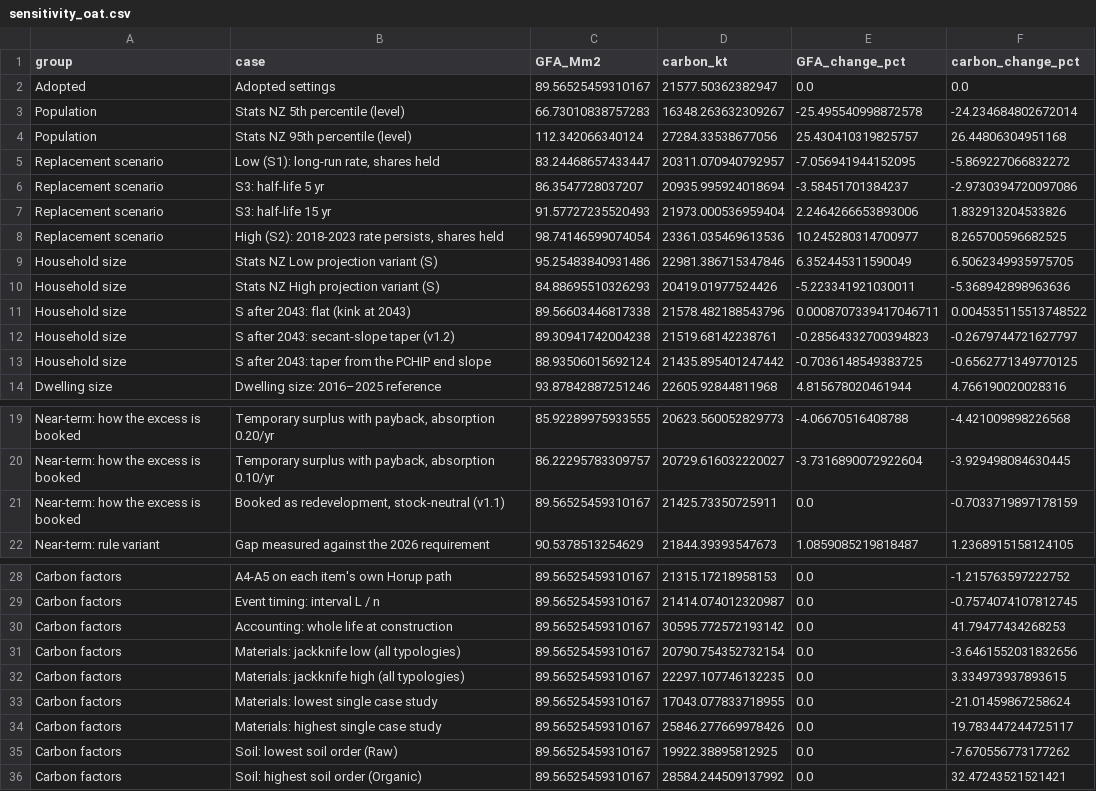
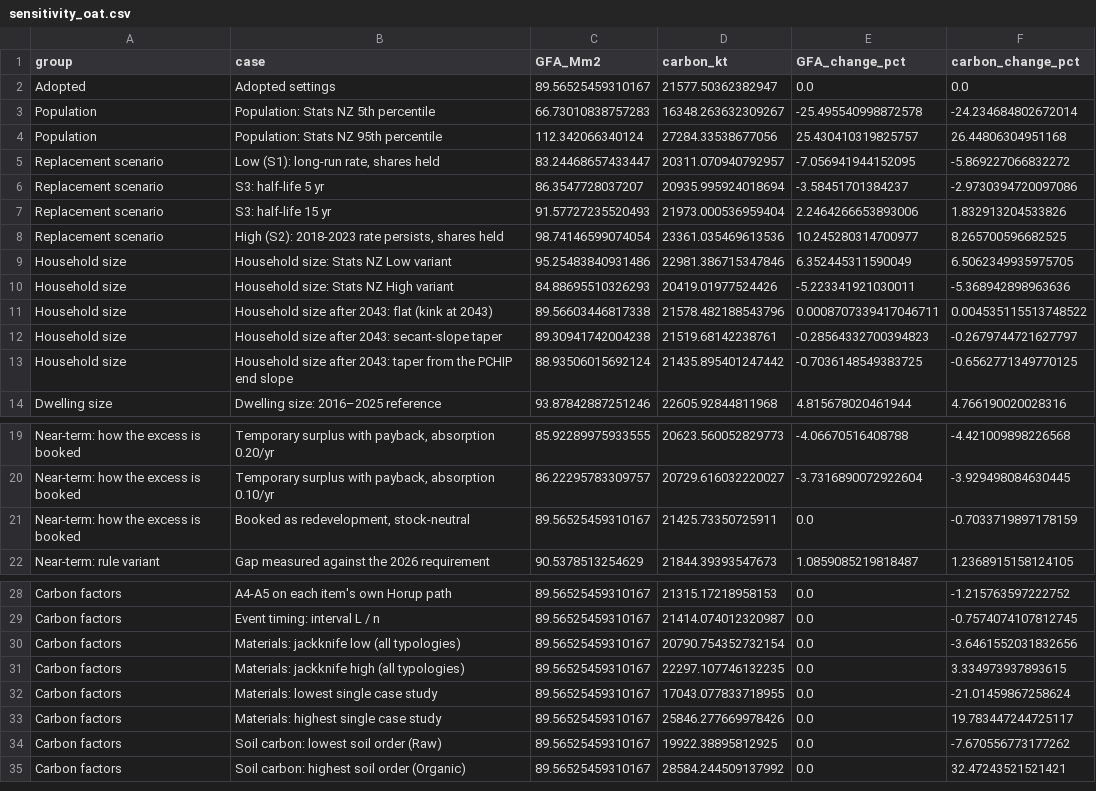
Before and after one commit to GerasimosChristoforatos/Pathway-Paper, a CSV file: outputs/sensitivity_oat.csv, drawn as a sheet; only a part is shown, gaps mark what is left out.

Commit message:
baseline-pb-v3.1: figure and label clean-up (no change to results)
Material figures merge in-window replacements & repaints into material colours;
mc_1 fans without the B band, carbon axes from 2026; main tornados show the 5
largest parameters with both ends; whole-life row only in the PB sensitivities;
version-free labels (old -> new in CHANGELOG); percentage note on the tornados;
cosmetic fixes (overlaps, clipped labels, stale captions). Numeric outputs
byte-identical to baseline-pb-v3 except label text and the removed OAT row.
Full run 1,037 s, 87 tests passed.

```diff
--- a/outputs/sensitivity_oat.csv
+++ b/outputs/sensitivity_oat.csv
@@ -2,4 +2,4 @@ group,case,GFA_Mm2,carbon_kt,GFA_change_pct,carbon_change_pct
 Adopted,Adopted settings,89.56525459310167,21577.50362382947,0.0,0.0
-Population,Stats NZ 5th percentile (level),66.73010838757283,16348.263632309267,-25.495540998872578,-24.234684802672014
-Population,Stats NZ 95th percentile (level),112.342066340124,27284.33538677056,25.430410319825757,26.44806304951168
+Population,Population: Stats NZ 5th percentile,66.73010838757283,16348.263632309267,-25.495540998872578,-24.234684802672014
+Population,Population: Stats NZ 95th percentile,112.342066340124,27284.33538677056,25.430410319825757,26.44806304951168
 Replacement scenario,"Low (S1): long-run rate, shares held",83.24468657433447,20311.070940792957,-7.056941944152095,-5.869227066832272
@@ -8,7 +8,7 @@ Replacement scenario,S3: half-life 15 yr,91.57727235520493,21973.000536959404,2.
 Replacement scenario,"High (S2): 2018-2023 rate persists, shares held",98.74146599074054,23361.035469613536,10.245280314700977,8.265700596682525
-Household size,Stats NZ Low projection variant (S),95.25483840931486,22981.386715347846,6.352445311590049,6.5062349935975705
-Household size,Stats NZ High projection variant (S),84.88695510326293,20419.01977524426,-5.223341921030011,-5.368942898963636
-Household size,S after 2043: flat (kink at 2043),89.56603446817338,21578.482188543796,0.0008707339417046711,0.004535115513748522
-Household size,S after 2043: secant-slope taper (v1.2),89.30941742004238,21519.68142238761,-0.28564332700394823,-0.2679744721627797
-Household size,S after 2043: taper from the PCHIP end slope,88.93506015692124,21435.895401247442,-0.7036148549383725,-0.6562771349770125
+Household size,Household size: Stats NZ Low variant,95.25483840931486,22981.386715347846,6.352445311590049,6.5062349935975705
+Household size,Household size: Stats NZ High variant,84.88695510326293,20419.01977524426,-5.223341921030011,-5.368942898963636
+Household size,Household size after 2043: flat (kink at 2043),89.56603446817338,21578.482188543796,0.0008707339417046711,0.004535115513748522
+Household size,Household size after 2043: secant-slope taper,89.30941742004238,21519.68142238761,-0.28564332700394823,-0.2679744721627797
+Household size,Household size after 2043: taper from the PCHIP end slope,88.93506015692124,21435.895401247442,-0.7036148549383725,-0.6562771349770125
 Dwelling size,Dwelling size: 2016–2025 reference,93.87842887251246,22605.92844811968,4.815678020461944,4.766190020028316
@@ -20,3 +20,3 @@ Near-term: how the excess is booked,"Temporary surplus with payback, absorption
 Near-term: how the excess is booked,"Temporary surplus with payback, absorption 0.10/yr",86.22295783309757,20729.616032220027,-3.7316890072922604,-3.929498084630445
-Near-term: how the excess is booked,"Booked as redevelopment, stock-neutral (v1.1)",89.56525459310167,21425.73350725911,0.0,-0.7033719897178159
+Near-term: how the excess is booked,"Booked as redevelopment, stock-neutral",89.56525459310167,21425.73350725911,0.0,-0.7033719897178159
 Near-term: rule variant,Gap measured against the 2026 requirement,90.5378513254629,21844.39393547673,1.0859085219818487,1.2368915158124105
@@ -29,3 +29,2 @@ Carbon factors,A4-A5 on each item's own Horup path,89.56525459310167,21315.17218
 Carbon factors,Event timing: interval L / n,89.56525459310167,21414.074012320987,0.0,-0.7574074107812745
-Carbon factors,Accounting: whole life at construction,89.56525459310167,30595.772572193142,0.0,41.79477434268253
 Carbon factors,Materials: jackknife low (all typologies),89.56525459310167,20790.754352732154,0.0,-3.6461552031832656
@@ -34,3 +33,3 @@ Carbon factors,Materials: lowest single case study,89.56525459310167,17043.07783
 Carbon factors,Materials: highest single case study,89.56525459310167,25846.277669978426,0.0,19.783447244725117
-Carbon factors,Soil: lowest soil order (Raw),89.56525459310167,19922.38895812925,0.0,-7.670556773177262
-Carbon factors,Soil: highest soil order (Organic),89.56525459310167,28584.244509137992,0.0,32.47243521521421
+Carbon factors,Soil carbon: lowest soil order (Raw),89.56525459310167,19922.38895812925,0.0,-7.670556773177262
+Carbon factors,Soil carbon: highest soil order (Organic),89.56525459310167,28584.244509137992,0.0,32.47243521521421
```
Also changed, not shown: outputs/frozen/sensitivity_oat.csv, 13 other files.
